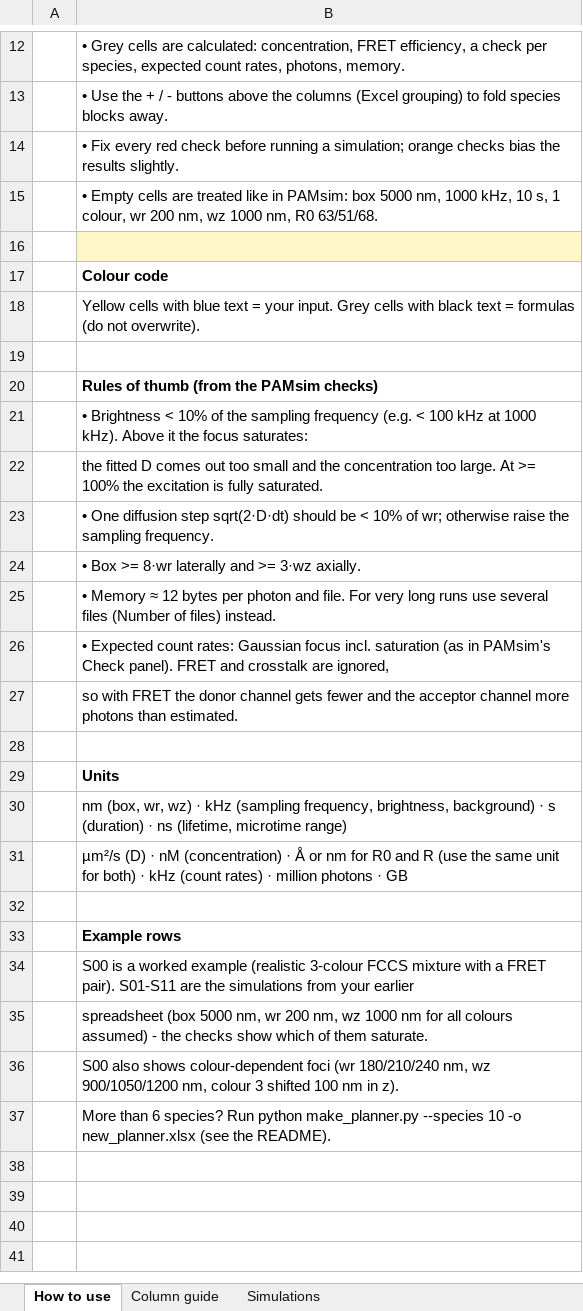
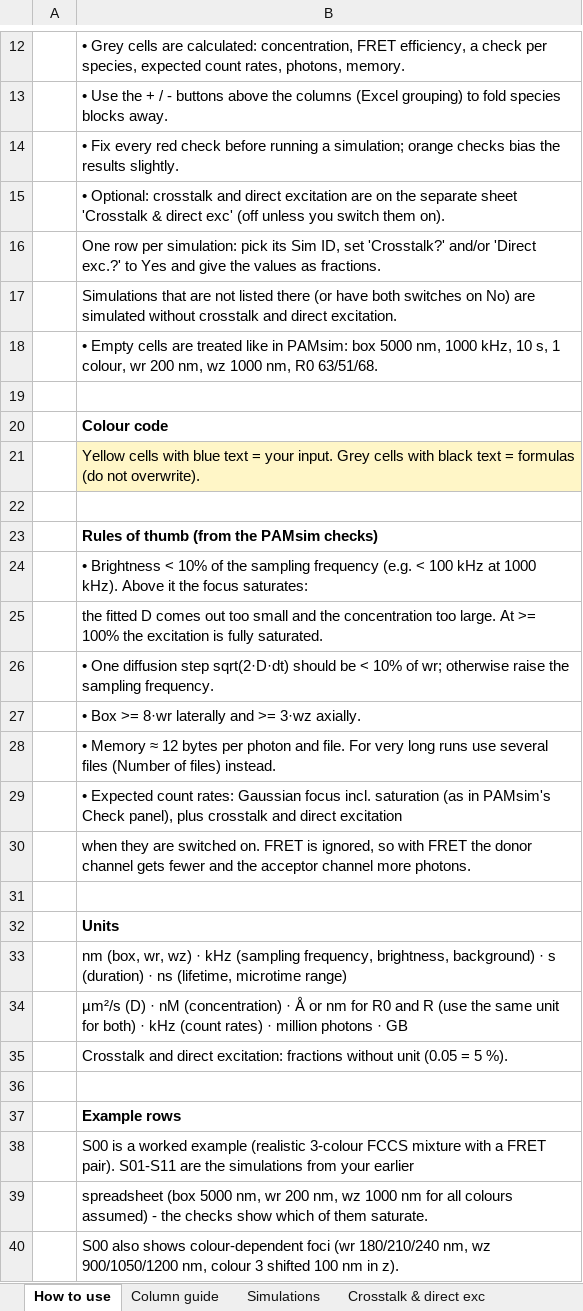
Before and after one commit to fabiomorella-dot/PAM, an Excel workbook: planning/PAMsim_simulation_planner.xlsx, sheet How to use, drawn as a sheet; only a part is shown, gaps mark what is left out; the shorter side is filled out with more unchanged rows; values as stored, in another font and other column widths than the file's, no borders; addresses are those after the commit; the diff names each change by its address in the sheet, - before the commit and + after, or states it on an @@ line.

```diff
--- a/planning/PAMsim_simulation_planner.xlsx (sheet How to use)
+++ b/planning/PAMsim_simulation_planner.xlsx (sheet How to use)
+sheet tab: Crosstalk & direct exc
+row 15:  | • Optional: crosstalk and direct excitation are on the separate sheet 'Crosstalk & direct exc' (off unless you switch them on).
+row 16:  | One row per simulation: pick its Sim ID, set 'Crosstalk?' and/or 'Direct exc.?' to Yes and give the values as fractions.
+row 17:  | Simulations that are not listed there (or have both switches on No) are simulated without crosstalk and direct excitation.
-B19 fill: #FFF6C7
+B19 fill: none
-B21 fill: none
+B21 fill: #FFF6C7
-B29: …PAMsim's Check panel). FRET and crosstalk are ignored,
+B29: …PAMsim's Check panel), plus crosstalk and direct excitation
-B30: so with FRET the donor channel gets fewer and the acceptor channel more photons than estimated.
+B30: when they are switched on. FRET is ignored, so with FRET the donor channel gets fewer and the acceptor channel more photons.
+row 35:  | Crosstalk and direct excitation: fractions without unit (0.05 = 5 %).
```
Also changed, not shown: sheet Column guide, sheet Simulations, charts or pictures, 10 other files.
